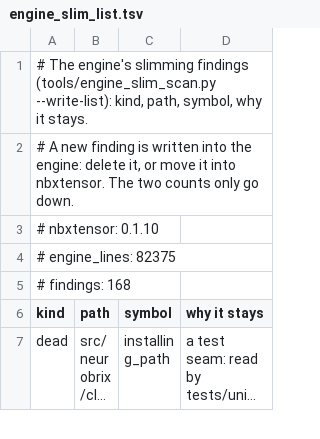
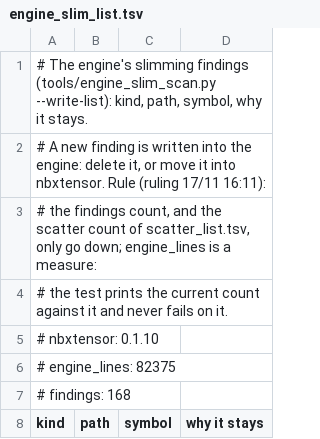
Before and after one commit to NeuroBrix/neurobrix, a TSV file: tools/engine_slim_list.tsv, drawn as a sheet; only a part is shown; the shorter side is filled out with more unchanged rows; long unchanged cells end in ….

Commit message:
The engine-only-slims test fails when the slim findings or the scatter count rise; the engine's line count is a printed measure

```diff
--- a/tools/engine_slim_list.tsv
+++ b/tools/engine_slim_list.tsv
@@ -1,3 +1,5 @@
 # The engine's slimming findings (tools/engine_slim_scan.py --write-list): kind, path, symbol, why it stays.
-# A new finding is written into the engine: delete it, or move it into nbxtensor. The two counts only go down.
+# A new finding is written into the engine: delete it, or move it into nbxtensor. Rule (ruling 17/11 16:11):
+# the findings count, and the scatter count of scatter_list.tsv, only go down; engine_lines is a measure:
+# the test prints the current count against it and never fails on it.
 # nbxtensor: 0.1.10
```
Also changed, not shown: 2 other files.
